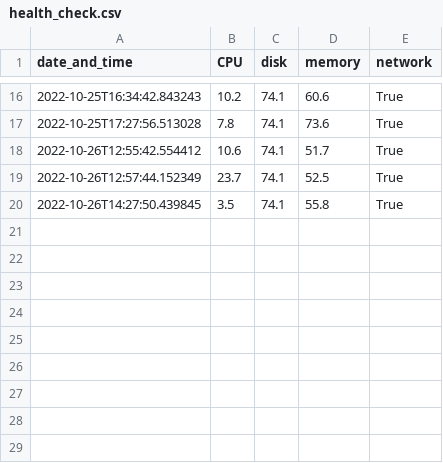
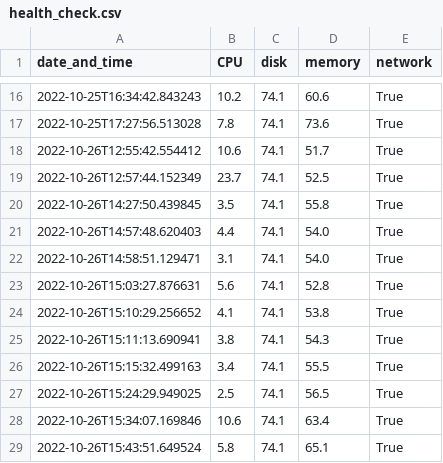
Before and after one commit to ardelabe/health_check-CML, a CSV file: log/health_check.csv, drawn as a sheet; only a part is shown, gaps mark what is left out; the diff names each change by its address in the sheet, - before the commit and + after, or states it on an @@ line.

Commit message:
focused on disk space - starting to work wit log

```diff
--- a/log/health_check.csv
+++ b/log/health_check.csv
+row 21: 2022-10-26T14:57:48.620403 | 4.4 | 74.1 | 54.0 | True
+row 22: 2022-10-26T14:58:51.129471 | 3.1 | 74.1 | 54.0 | True
+row 23: 2022-10-26T15:03:27.876631 | 5.6 | 74.1 | 52.8 | True
+row 24: 2022-10-26T15:10:29.256652 | 4.1 | 74.1 | 53.8 | True
+row 25: 2022-10-26T15:11:13.690941 | 3.8 | 74.1 | 54.3 | True
+row 26: 2022-10-26T15:15:32.499163 | 3.4 | 74.1 | 55.5 | True
+row 27: 2022-10-26T15:24:29.949025 | 2.5 | 74.1 | 56.5 | True
+row 28: 2022-10-26T15:34:07.169846 | 10.6 | 74.1 | 63.4 | True
+row 29: 2022-10-26T15:43:51.649524 | 5.8 | 74.1 | 65.1 | True
```
Also changed, not shown: 8 other files.
